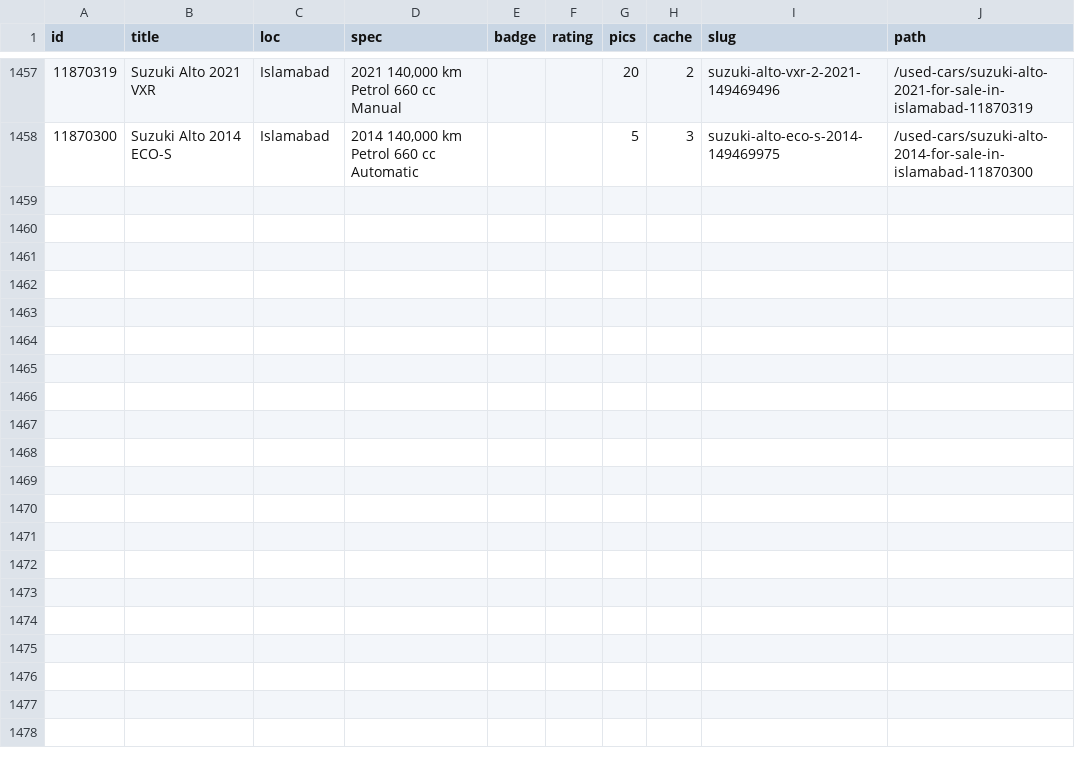
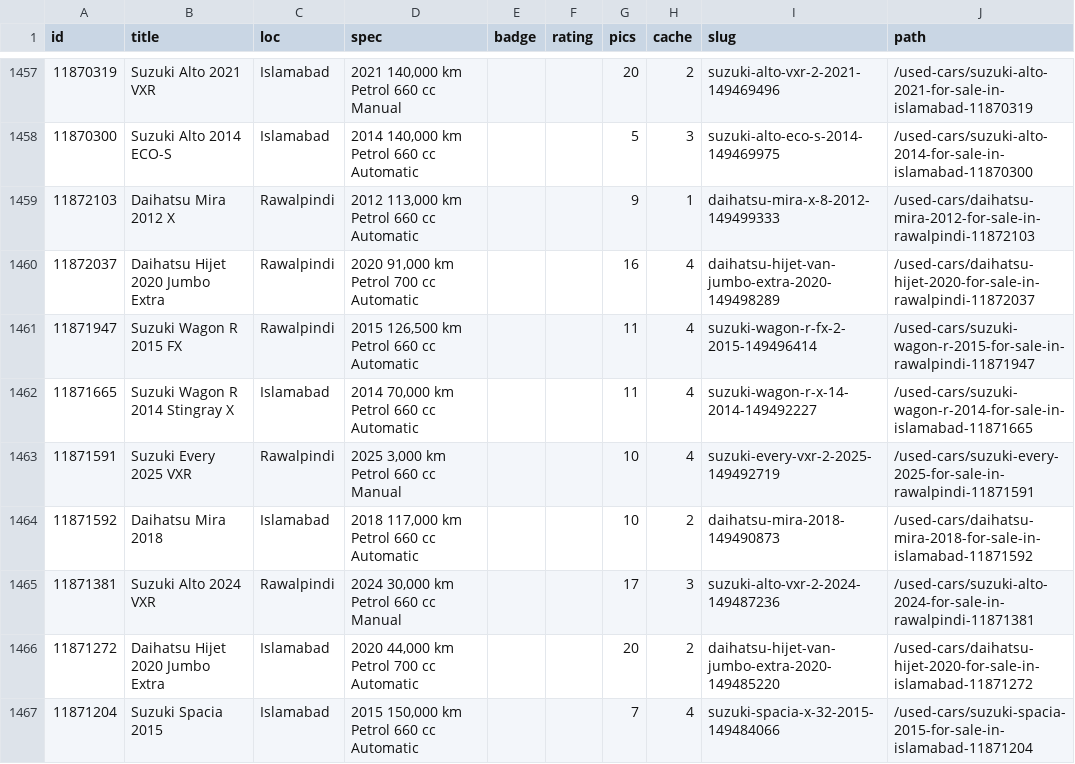
Before and after one commit to KodwareDotNet/UsedItemsScrapper, a CSV file: kei-tracker/state/pw_static.csv, drawn as a sheet; only a part is shown, gaps mark what is left out.

```diff
--- a/kei-tracker/state/pw_static.csv
+++ b/kei-tracker/state/pw_static.csv
@@ -1458 +1458,10 @@ id,title,loc,spec,badge,rating,pics,cache,slug,path
 11870300,Suzuki Alto 2014 ECO-S,Islamabad,"2014 140,000 km Petrol 660 cc Automatic",,,5,3,suzuki-alto-eco-s-2014-149469975,/used-cars/suzuki-alto-2014-for-sale-in-islamabad-11870300
+11872103,Daihatsu Mira 2012 X,Rawalpindi,"2012 113,000 km Petrol 660 cc Automatic",,,9,1,daihatsu-mira-x-8-2012-149499333,/used-cars/daihatsu-mira-2012-for-sale-in-rawalpindi-11872103
+11872037,Daihatsu Hijet 2020 Jumbo Extra,Rawalpindi,"2020 91,000 km Petrol 700 cc Automatic",,,16,4,daihatsu-hijet-van-jumbo-extra-2020-149498289,/used-cars/daihatsu-hijet-2020-for-sale-in-rawalpindi-11872037
+11871947,Suzuki Wagon R 2015 FX,Rawalpindi,"2015 126,500 km Petrol 660 cc Automatic",,,11,4,suzuki-wagon-r-fx-2-2015-149496414,/used-cars/suzuki-wagon-r-2015-for-sale-in-rawalpindi-11871947
+11871665,Suzuki Wagon R 2014 Stingray X,Islamabad,"2014 70,000 km Petrol 660 cc Automatic",,,11,4,suzuki-wagon-r-x-14-2014-149492227,/used-cars/suzuki-wagon-r-2014-for-sale-in-islamabad-11871665
+11871591,Suzuki Every 2025 VXR,Rawalpindi,"2025 3,000 km Petrol 660 cc Manual",,,10,4,suzuki-every-vxr-2-2025-149492719,/used-cars/suzuki-every-2025-for-sale-in-rawalpindi-11871591
+11871592,Daihatsu Mira 2018,Islamabad,"2018 117,000 km Petrol 660 cc Automatic",,,10,2,daihatsu-mira-2018-149490873,/used-cars/daihatsu-mira-2018-for-sale-in-islamabad-11871592
+11871381,Suzuki Alto 2024 VXR,Rawalpindi,"2024 30,000 km Petrol 660 cc Manual",,,17,3,suzuki-alto-vxr-2-2024-149487236,/used-cars/suzuki-alto-2024-for-sale-in-rawalpindi-11871381
+11871272,Daihatsu Hijet 2020 Jumbo Extra,Islamabad,"2020 44,000 km Petrol 700 cc Automatic",,,20,2,daihatsu-hijet-van-jumbo-extra-2020-149485220,/used-cars/daihatsu-hijet-2020-for-sale-in-islamabad-11871272
+11871204,Suzuki Spacia 2015,Islamabad,"2015 150,000 km Petrol 660 cc Automatic",,,7,4,suzuki-spacia-x-32-2015-149484066,/used-cars/suzuki-spacia-2015-for-sale-in-islamabad-11871204
```
Also changed, not shown: kei-tracker/state/combined3.csv, kei-tracker/state/snapshot.csv, 3 other files.
